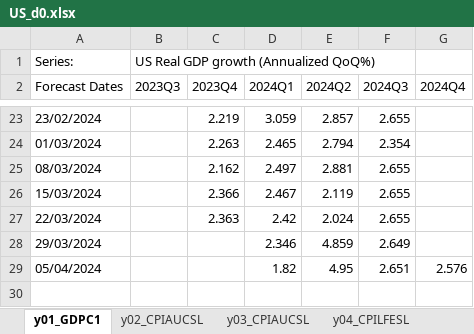
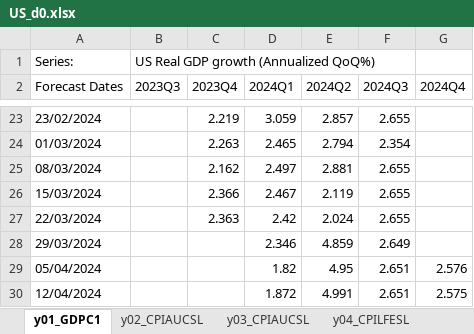
Before and after one commit to ckarag/ckarag.github.com, an Excel workbook: uploads/US_d0.xlsx, sheet y01_GDPC1, drawn as a sheet; only a part is shown, gaps mark what is left out; values as stored, in another font and other column widths than the file's, no borders; the diff names each change by its address in the sheet, - before the commit and + after, or states it on an @@ line.

```diff
--- a/uploads/US_d0.xlsx (sheet y01_GDPC1)
+++ b/uploads/US_d0.xlsx (sheet y01_GDPC1)
+row 30: 12/04/2024 |  |  | 1.872 | 4.991 | 2.651 | 2.575
```
Also changed, not shown: sheet y07_INDPRO, sheet y06_PAYEMS, sheet y05_UNRATE, sheet y03_CPIAUCSL, sheet y02_CPIAUCSL, sheet y04_CPILFESL, 56 other files.
